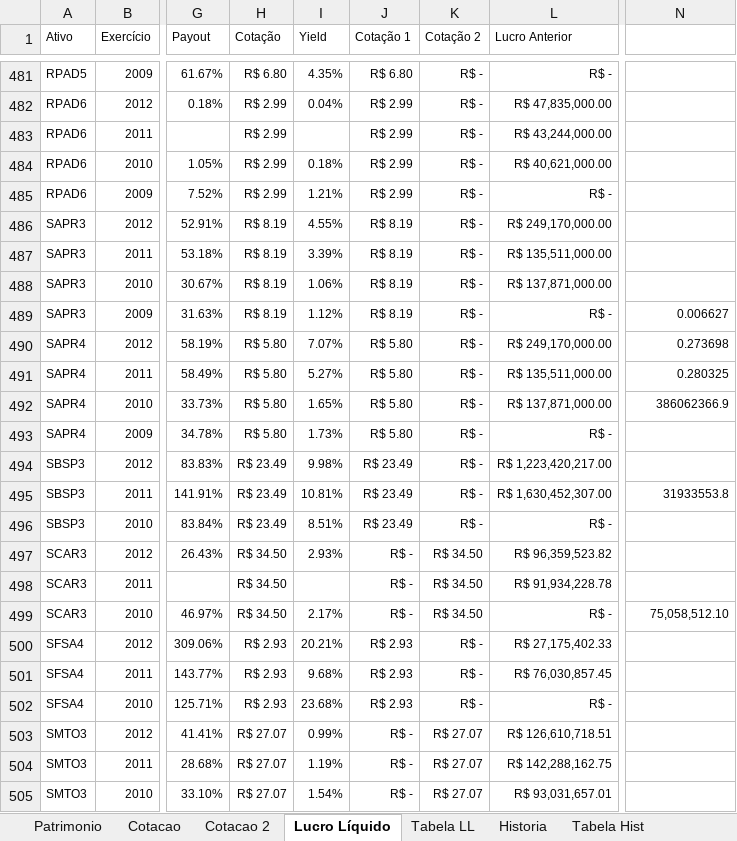
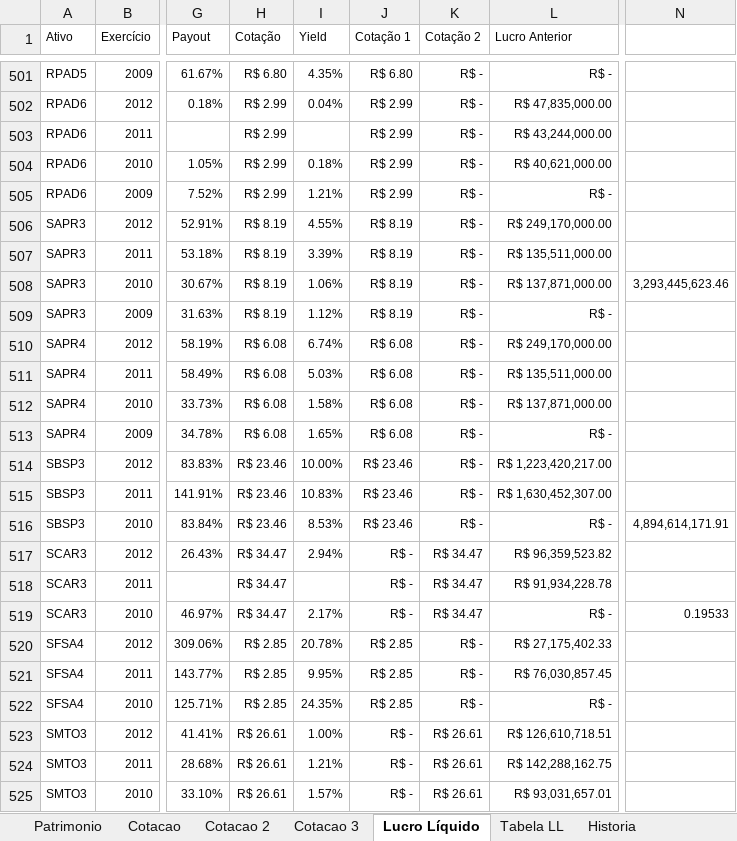
Before and after one commit to bengelbert/ifsc, an Excel workbook: stocks/dividendo.xlsm, sheet Lucro Líquido, drawn as a sheet; only a part is shown, gaps mark what is left out; values as stored, in another font and other column widths than the file's, no borders; table styles not drawn; addresses are those after the commit; the diff covers the shown part only; the diff names each change by its address in the sheet, - before the commit and + after, or states it on an @@ line.

```diff
--- a/stocks/dividendo.xlsm (sheet Lucro Líquido)
+++ b/stocks/dividendo.xlsm (sheet Lucro Líquido)
+sheet tab: Cotacao 3
-N508: (empty)
+N508: 3,293,445,623.46
-N509: 0.006627
+N509: (empty)
-H510:H513 (Cotação): R$ 5.80
+H510:H513 (Cotação): R$ 6.08
-I510 (Yield): 7.07%
+I510 (Yield): 6.74%
-J510:J513 (Cotação 1): R$ 5.80
+J510:J513 (Cotação 1): R$ 6.08
-N510: 0.273698
+N510: (empty)
-I511 (Yield): 5.27%
+I511 (Yield): 5.03%
-N511: 0.280325
+N511: (empty)
-I512 (Yield): 1.65%
+I512 (Yield): 1.58%
-N512: 386062366.9
+N512: (empty)
-I513 (Yield): 1.73%
+I513 (Yield): 1.65%
-H514:H516 (Cotação): R$ 23.49
+H514:H516 (Cotação): R$ 23.46
-I514 (Yield): 9.98%
+I514 (Yield): 10.00%
-J514:J516 (Cotação 1): R$ 23.49
+J514:J516 (Cotação 1): R$ 23.46
-I515 (Yield): 10.81%
+I515 (Yield): 10.83%
-N515: 31933553.8
+N515: (empty)
-I516 (Yield): 8.51%
+I516 (Yield): 8.53%
-N516: (empty)
+N516: 4,894,614,171.91
-H517:H519 (Cotação): R$ 34.50
+H517:H519 (Cotação): R$ 34.47
-I517 (Yield): 2.93%
+I517 (Yield): 2.94%
-K517:K519 (Cotação 2): R$ 34.50
+K517:K519 (Cotação 2): R$ 34.47
-N519: 75,058,512.10
+N519: 0.19533
-H520:H522 (Cotação): R$ 2.93
+H520:H522 (Cotação): R$ 2.85
-I520 (Yield): 20.21%
+I520 (Yield): 20.78%
-J520:J522 (Cotação 1): R$ 2.93
+J520:J522 (Cotação 1): R$ 2.85
-I521 (Yield): 9.68%
+I521 (Yield): 9.95%
-I522 (Yield): 23.68%
+I522 (Yield): 24.35%
-H523:H525 (Cotação): R$ 27.07
+H523:H525 (Cotação): R$ 26.61
-I523 (Yield): 0.99%
+I523 (Yield): 1.00%
-K523:K525 (Cotação 2): R$ 27.07
+K523:K525 (Cotação 2): R$ 26.61
-I524 (Yield): 1.19%
+I524 (Yield): 1.21%
-I525 (Yield): 1.54%
+I525 (Yield): 1.57%
```
Also changed, not shown: 26 added rows, 19 removed rows, 4 moved rows and 810 edited cells elsewhere in this sheet, sheet Cotacao 2, sheet Patrimonio, sheet Cotacao, sheet Tabela LL, formulas that keep their value, hidden cells.
